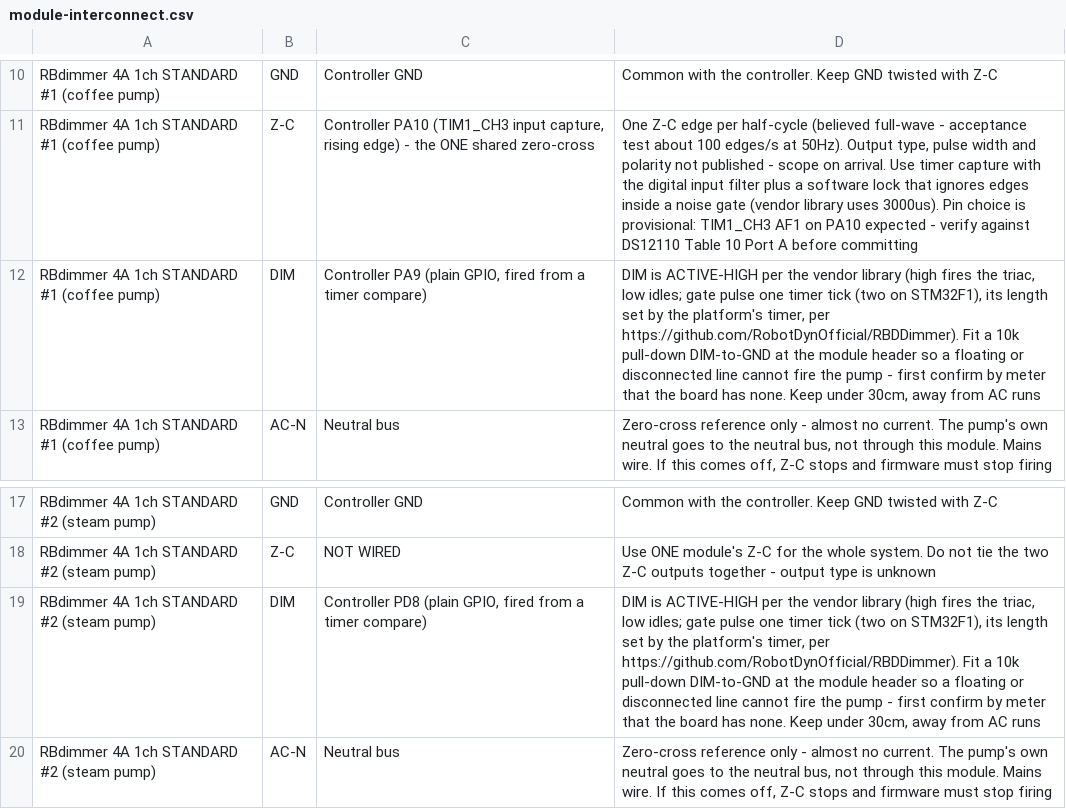
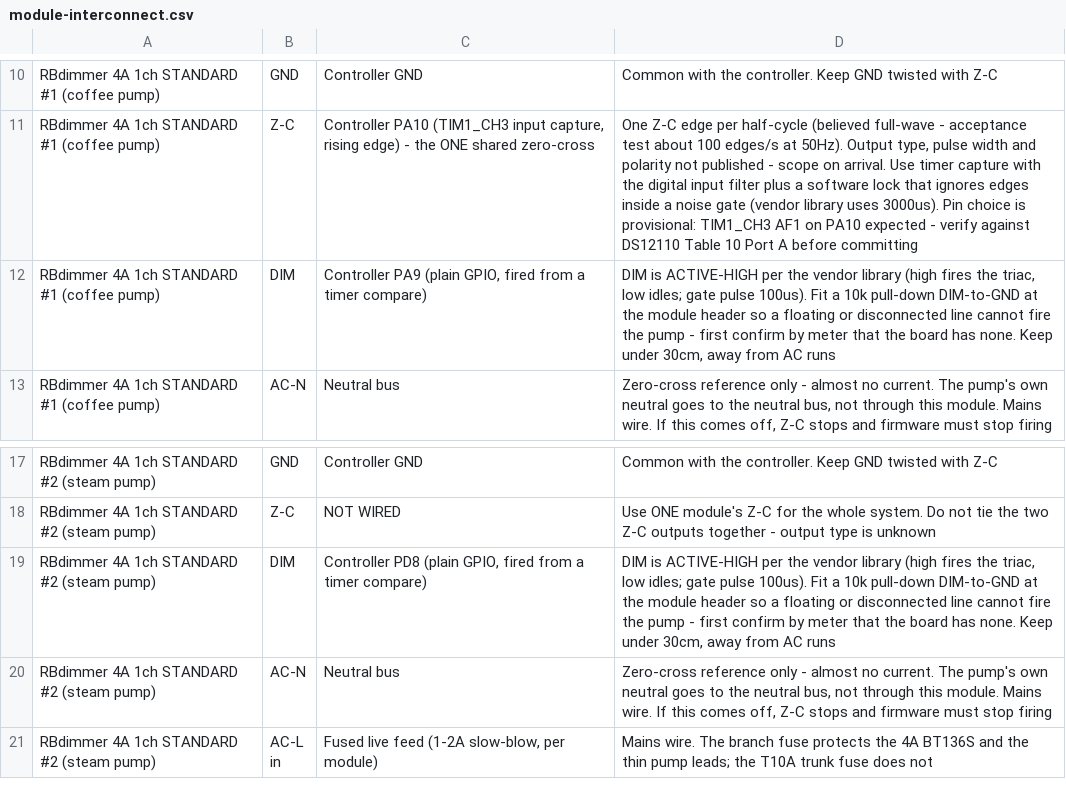
Before and after one commit to Resident-X/brew-state, a CSV file: docs/sunbeam-em7000/controller-design/module-interconnect.csv, drawn as a sheet; only a part is shown, gaps mark what is left out; the shorter side is filled out with more unchanged rows.

```diff
--- a/docs/sunbeam-em7000/controller-design/module-interconnect.csv
+++ b/docs/sunbeam-em7000/controller-design/module-interconnect.csv
@@ -11,3 +11,3 @@ RBdimmer 4A 1ch STANDARD #1 (coffee pump),GND,Controller GND,Common with the con
 RBdimmer 4A 1ch STANDARD #1 (coffee pump),Z-C,"Controller PA10 (TIM1_CH3 input capture, rising edge) - the ONE shared zero-cross","One Z-C edge per half-cycle (believed full-wave - acceptance test about 100 edges/s at 50Hz). Output type, pulse width and polarity not published - scope on arrival. Use timer capture with the digital input filter plus a software lock that ignores edges inside a noise gate (vendor library uses 3000us). Pin choice is provisional: TIM1_CH3 AF1 on PA10 expected - verify against DS12110 Table 10 Port A before committing"
-RBdimmer 4A 1ch STANDARD #1 (coffee pump),DIM,"Controller PA9 (plain GPIO, fired from a timer compare)","DIM is ACTIVE-HIGH per the vendor library (high fires the triac, low idles; gate pulse one timer tick (two on STM32F1), its length set by the platform's timer, per https://github.com/RobotDynOfficial/RBDDimmer). Fit a 10k pull-down DIM-to-GND at the module header so a floating or disconnected line cannot fire the pump - first confirm by meter that the board has none. Keep under 30cm, away from AC runs"
+RBdimmer 4A 1ch STANDARD #1 (coffee pump),DIM,"Controller PA9 (plain GPIO, fired from a timer compare)","DIM is ACTIVE-HIGH per the vendor library (high fires the triac, low idles; gate pulse 100us). Fit a 10k pull-down DIM-to-GND at the module header so a floating or disconnected line cannot fire the pump - first confirm by meter that the board has none. Keep under 30cm, away from AC runs"
 RBdimmer 4A 1ch STANDARD #1 (coffee pump),AC-N,Neutral bus,"Zero-cross reference only - almost no current. The pump's own neutral goes to the neutral bus, not through this module. Mains wire. If this comes off, Z-C stops and firmware must stop firing"
@@ -18,3 +18,3 @@ RBdimmer 4A 1ch STANDARD #2 (steam pump),GND,Controller GND,Common with the cont
 RBdimmer 4A 1ch STANDARD #2 (steam pump),Z-C,NOT WIRED,Use ONE module's Z-C for the whole system. Do not tie the two Z-C outputs together - output type is unknown
-RBdimmer 4A 1ch STANDARD #2 (steam pump),DIM,"Controller PD8 (plain GPIO, fired from a timer compare)","DIM is ACTIVE-HIGH per the vendor library (high fires the triac, low idles; gate pulse one timer tick (two on STM32F1), its length set by the platform's timer, per https://github.com/RobotDynOfficial/RBDDimmer). Fit a 10k pull-down DIM-to-GND at the module header so a floating or disconnected line cannot fire the pump - first confirm by meter that the board has none. Keep under 30cm, away from AC runs"
+RBdimmer 4A 1ch STANDARD #2 (steam pump),DIM,"Controller PD8 (plain GPIO, fired from a timer compare)","DIM is ACTIVE-HIGH per the vendor library (high fires the triac, low idles; gate pulse 100us). Fit a 10k pull-down DIM-to-GND at the module header so a floating or disconnected line cannot fire the pump - first confirm by meter that the board has none. Keep under 30cm, away from AC runs"
 RBdimmer 4A 1ch STANDARD #2 (steam pump),AC-N,Neutral bus,"Zero-cross reference only - almost no current. The pump's own neutral goes to the neutral bus, not through this module. Mains wire. If this comes off, Z-C stops and firmware must stop firing"
```
Also changed, not shown: docs/sunbeam-em7000/controller-design/control-board-electrical-requirements.csv, docs/sunbeam-em7000/controller-design/control-system-bom.csv, 5 other files.
